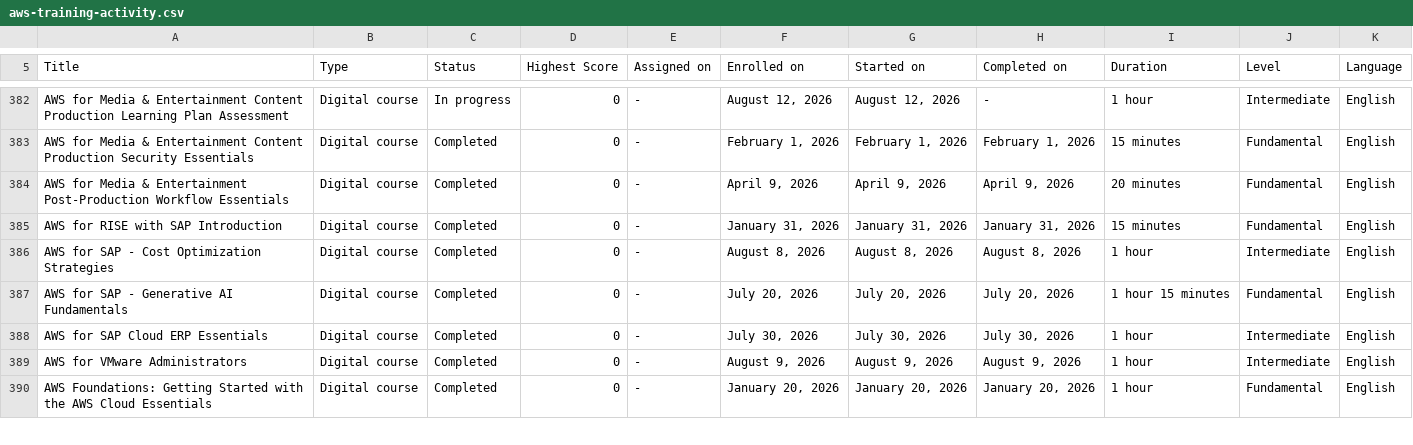
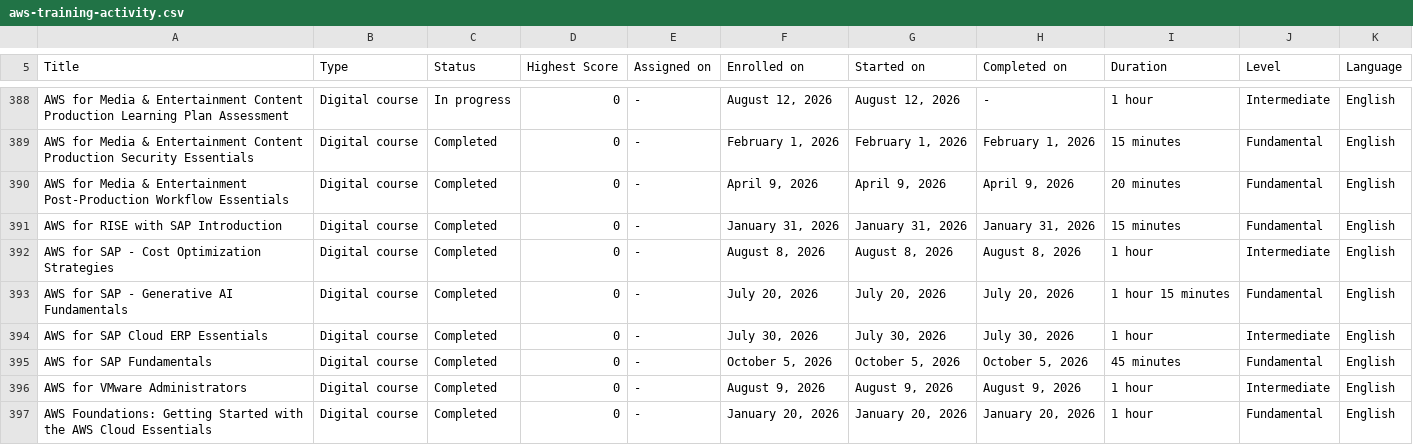
Before and after one commit to VojislavMiloradovic/my-credentials, a CSV file: data/aws-training-activity.csv, drawn as a sheet; only a part is shown, gaps mark what is left out; the diff covers the shown part only; the diff names each change by its address in the sheet, - before the commit and + after, or states it on an @@ line.

```diff
--- a/data/aws-training-activity.csv
+++ b/data/aws-training-activity.csv
+row 395: AWS for SAP Fundamentals | Digital course | Completed | 0 | - | October 5, 2026 | October 5, 2026 | October 5, 2026 | 45 minutes | Fundamental | English
```
Also changed, not shown: 13 added rows and 1 edited cell elsewhere in this file.
